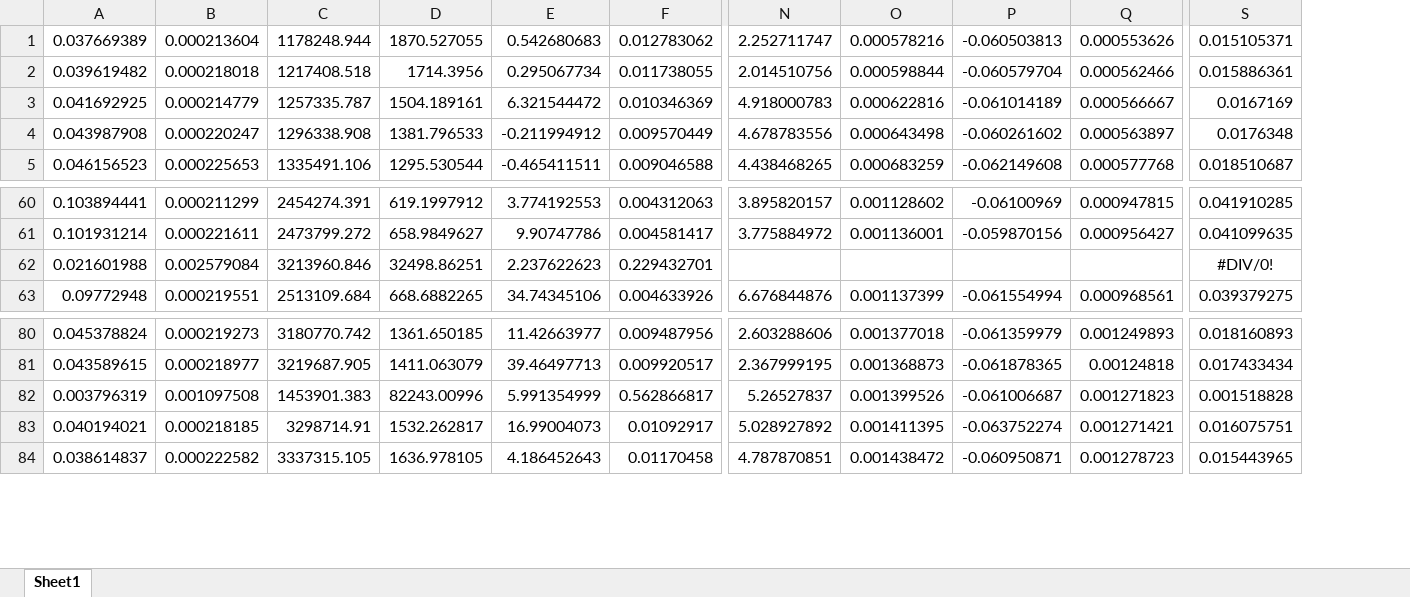
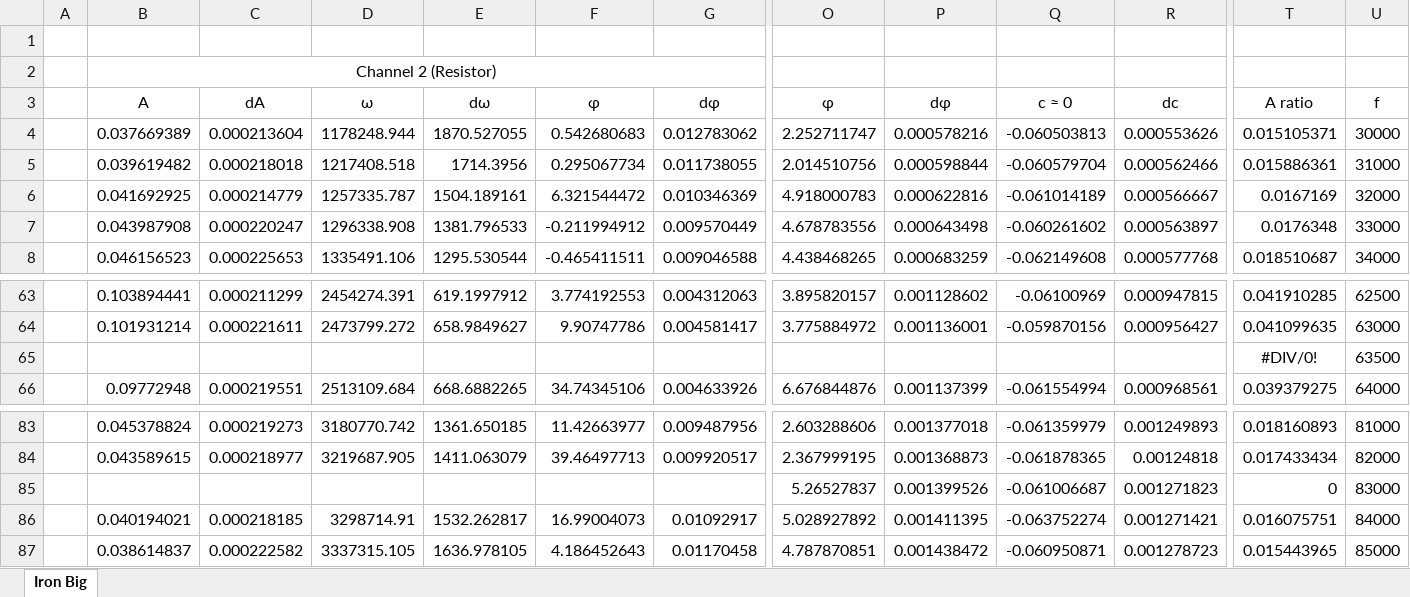
Before and after one commit to Eagle-719/VeriGudGame, an Excel workbook: Measurements/Results/Iron_Big_results.xlsx, sheet Iron Big, drawn as a sheet; only a part is shown, gaps mark what is left out; values as stored, in another font and other column widths than the file's, no borders; charts and pictures not drawn; removed rows and columns are numbered as before the commit, all else as after; rows hold the shown columns only; the diff names each change by its address in the sheet, - before the commit and + after, or states it on an @@ line.

```diff
--- a/Measurements/Results/Iron_Big_results.xlsx (sheet Iron Big)
+++ b/Measurements/Results/Iron_Big_results.xlsx (sheet Iron Big)
-sheet tab: Sheet1
+sheet tab: Iron Big
+column A, empty
+column U, rows 4-8: 30000 | 31000 | 32000 | 33000 | 34000; rows 63-64: 62500 | 63000; row 66: 64000; rows 83-84: 81000 | 82000; rows 86-87: 84000 | 85000
+row 1: (empty)
+row 2:  | Channel 2 (Resistor)
+row 3:  | A | dA | ω | dω | φ | dφ | φ | dφ | c ≈ 0 | dc | A ratio | f
-row 62: 0.021601988 | 0.002579084 | 3213960.846 | 32498.86251 | 2.237622623 | 0.229432701 |  |  |  |  | #DIV/0!
+row 65:  |  |  |  |  |  |  |  |  |  |  | #DIV/0! | 63500
-row 82: 0.003796319 | 0.001097508 | 1453901.383 | 82243.00996 | 5.991354999 | 0.562866817 | 5.26527837 | 0.001399526 | -0.061006687 | 0.001271823 | 0.001518828
+row 85:  |  |  |  |  |  |  | 5.26527837 | 0.001399526 | -0.061006687 | 0.001271823 | 0 | 83000
```
Also changed, not shown: formulas that keep their value, charts or pictures, Measurements/Results/Aluminium_Solid_results.xlsx, Measurements/Results/Copper_Big_results.xlsx, 6 other files.
